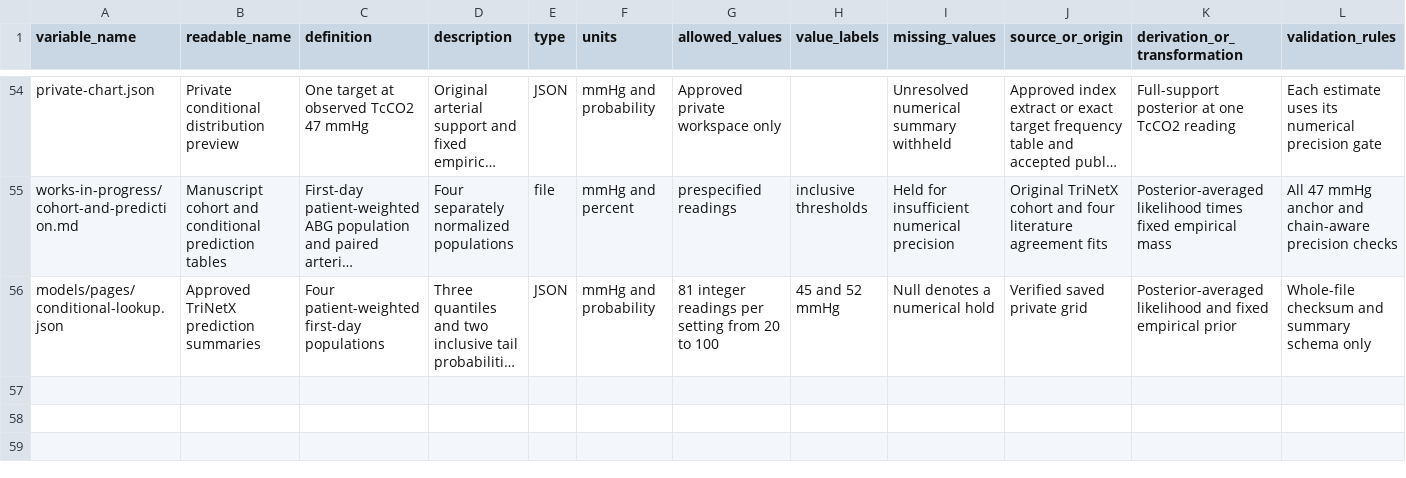
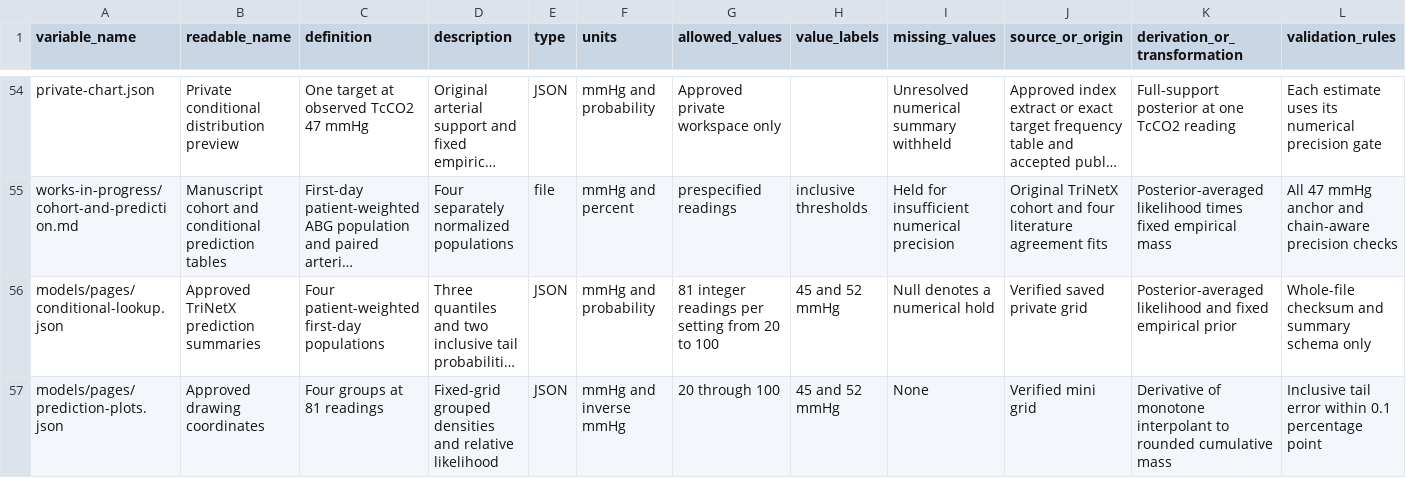
Before and after one commit to reblocke/tcco2-accuracy, a CSV file: data_dictionary.csv, drawn as a sheet; only a part is shown, gaps mark what is left out; long unchanged cells end in …; rows hold the shown columns only; the diff names each change by its address in the sheet, - before the commit and + after, or states it on an @@ line.

Commit message:
Center the calculator on paired arterial predictions and verified plots

```diff
--- a/data_dictionary.csv
+++ b/data_dictionary.csv
+row 57: models/pages/prediction-plots.json | Approved drawing coordinates | Four groups at 81 readings | Fixed-grid grouped densities and relative likelihood | JSON | mmHg and inverse mmHg | 20 through 100 | 45 and 52 mmHg | None | Verified mini grid | Derivative of monotone interpolant to rounded cumulative mass | Inclusive tail error within 0.1 percentage point
```
Also changed, not shown: 21 other files.
